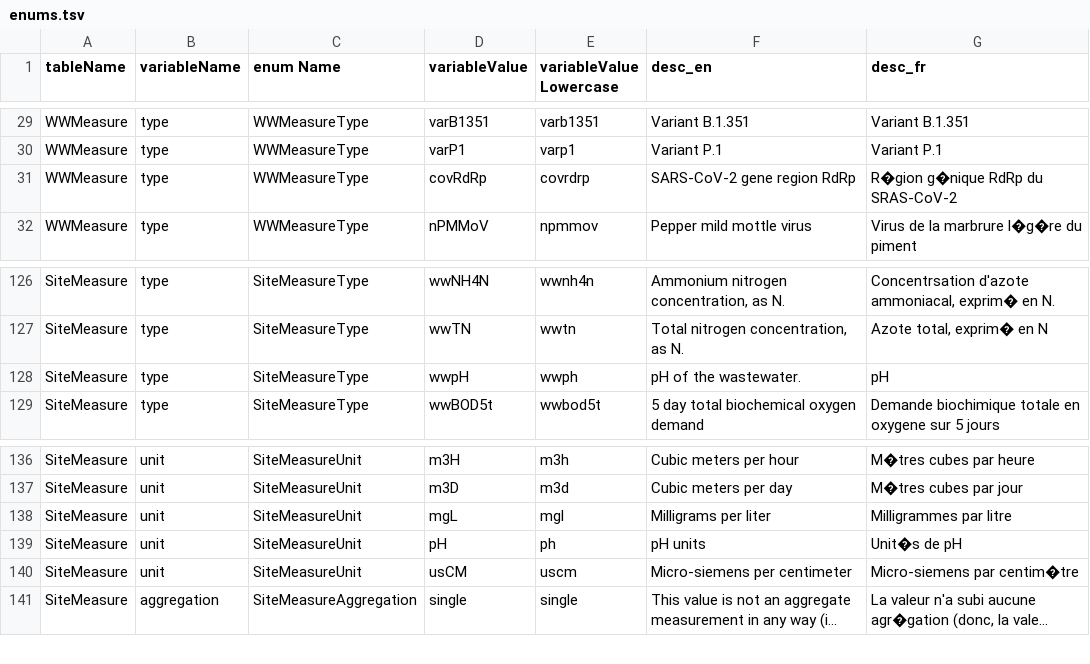
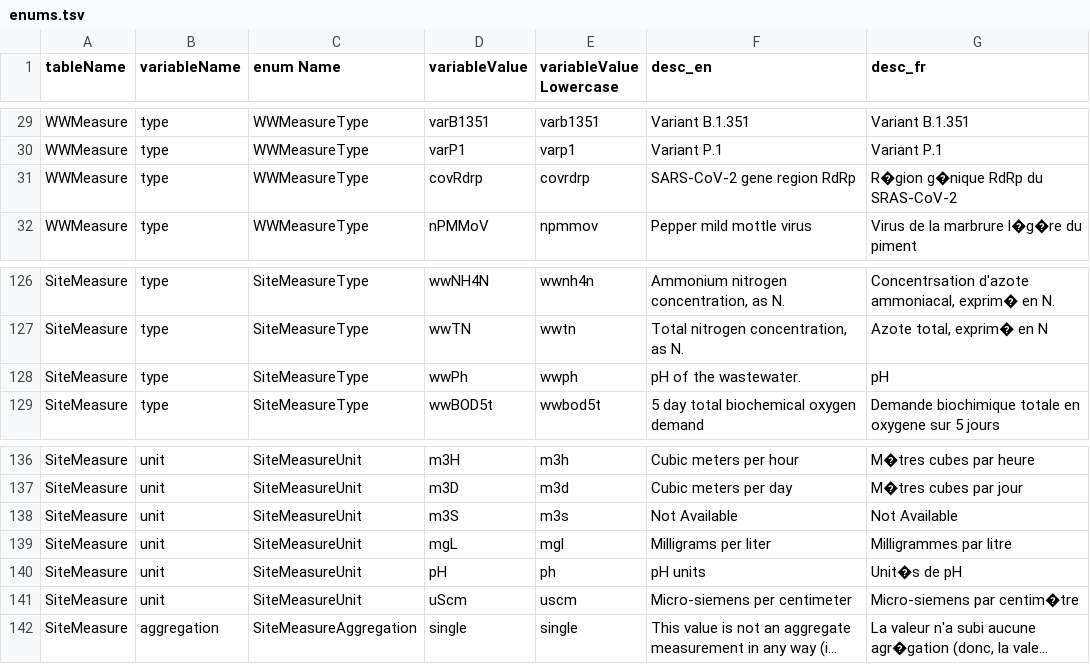
Before and after one commit to PHES-ODM/PHES-ODM-LinkMLGenerator, a TSV file: gen/odm_v1/schemasheets/enums.tsv, drawn as a sheet; only a part is shown, gaps mark what is left out; long unchanged cells end in …; addresses are those after the commit; the diff names each change by its address in the sheet, - before the commit and + after, or states it on an @@ line.

Commit message:
Fix capitalization of some enum values, addition of missing enum values.

```diff
--- a/gen/odm_v1/schemasheets/enums.tsv
+++ b/gen/odm_v1/schemasheets/enums.tsv
-D31 (variableValue): covRdRp
+D31 (variableValue): covRdrp
-D128 (variableValue): wwpH
+D128 (variableValue): wwPh
+row 138: SiteMeasure | unit | SiteMeasureUnit | m3S | m3s | Not Available | Not Available
-D141 (variableValue): usCM
+D141 (variableValue): uScm
```
Also changed, not shown: 1 other file.
